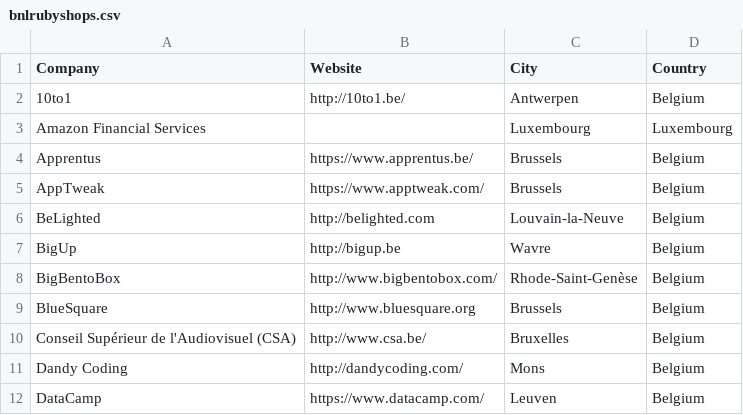
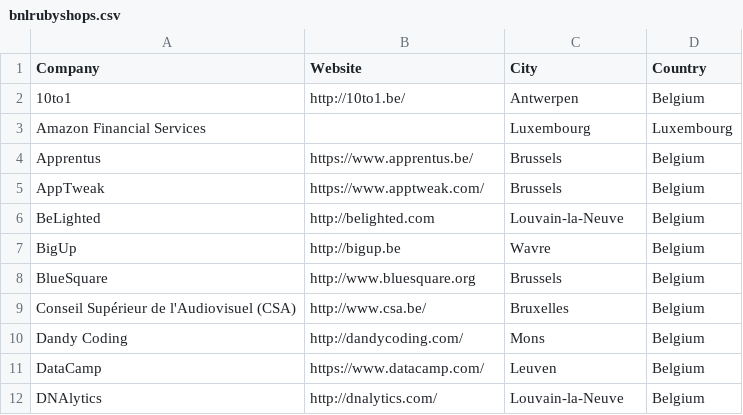
Before and after one commit to ChristopheBelpaire/rubyshops, a CSV file: bnlrubyshops.csv, drawn as a sheet; only a part is shown; the shorter side is filled out with more unchanged rows; the diff names each change by its address in the sheet, - before the commit and + after, or states it on an @@ line.

Commit message:
Revert "Add bigbentobox "

```diff
--- a/bnlrubyshops.csv
+++ b/bnlrubyshops.csv
-row 8: BigBentoBox | http://www.bigbentobox.com/ | Rhode-Saint-Genèse | Belgium
```
